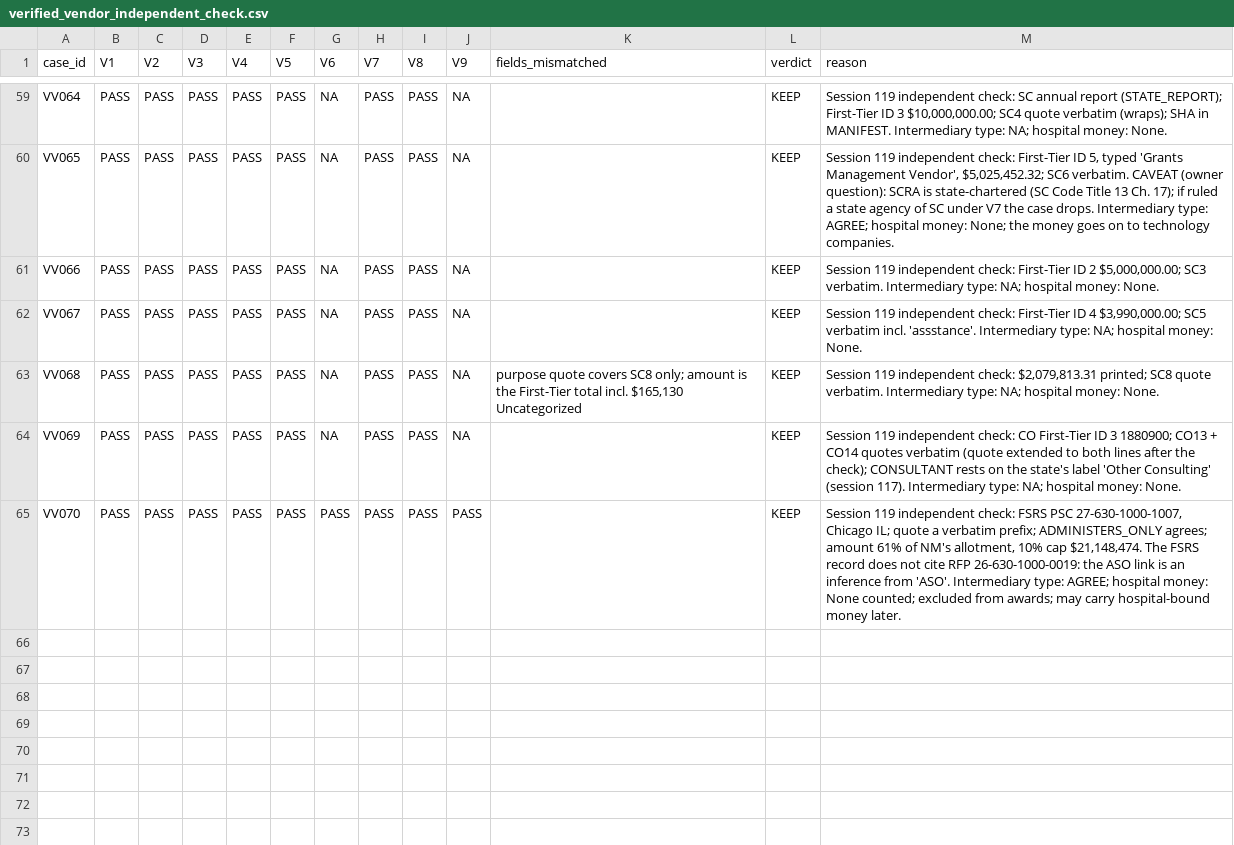
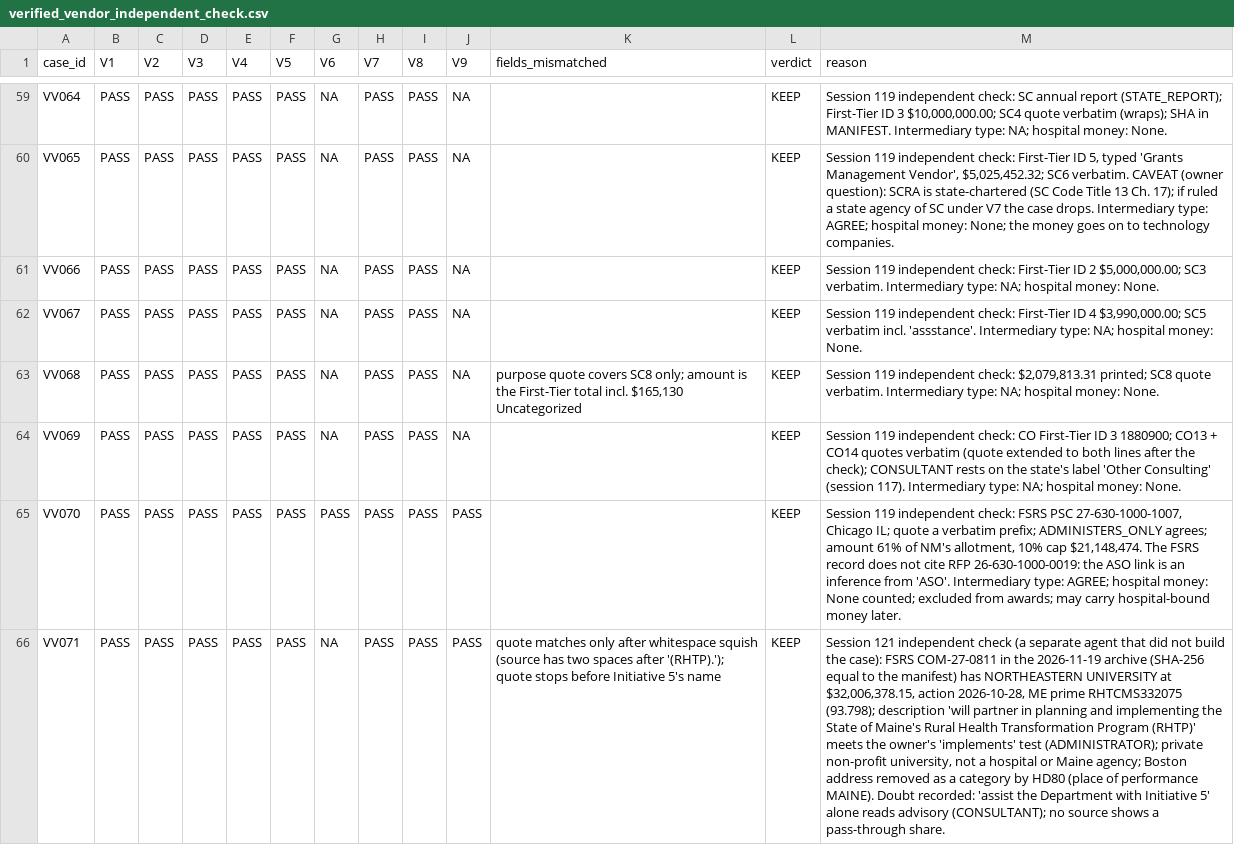
Before and after one commit to INicchitta12/RHTP_Tracker, a CSV file: config/verified_vendor_independent_check.csv, drawn as a sheet; only a part is shown, gaps mark what is left out; the diff names each change by its address in the sheet, - before the commit and + after, or states it on an @@ line.

```diff
--- a/config/verified_vendor_independent_check.csv
+++ b/config/verified_vendor_independent_check.csv
+row 66: VV071 | PASS | PASS | PASS | PASS | PASS | NA | PASS | PASS | PASS | quote matches only after whitespace squish (source has two spaces after '(RHTP).'); quote stops before Initiative 5's name | KEEP | Session 121 independent check (a separate agent that did not build the case): FSRS COM-27-0811 in the 2026-11-19 archive (SHA-256 equal to the manifest) has NORTHEASTERN UNIVERSITY at $32,006,378.15, action 2026-10-28, ME prime RHTCMS332075 (93.798); description 'will partner in planning and implementing the State of Maine's Rural Health Transformation Program (RHTP)' meets the owner's 'implements' test (ADMINISTRATOR); private non-profit university, not a hospital or Maine agency; Boston address removed as a category by HD80 (place of performance MAINE). Doubt recorded: 'assist the Department with Initiative 5' alone reads advisory (CONSULTANT); no source shows a pass-through share.
```
Also changed, not shown: config/fsrs_subaward_pairings.csv, config/verified_vendor_independent_check_r2.csv.
